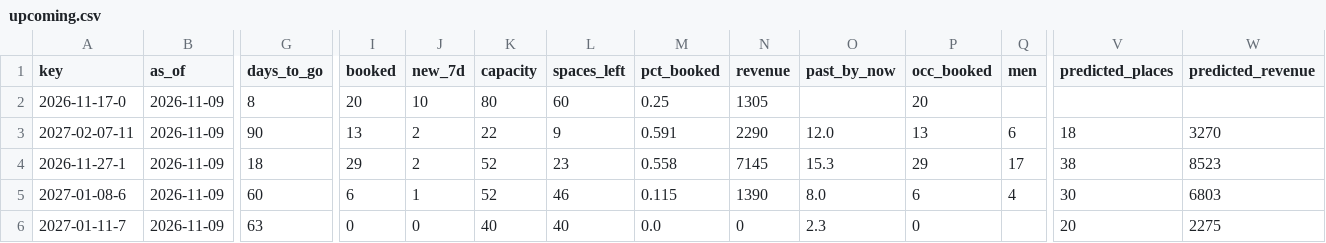
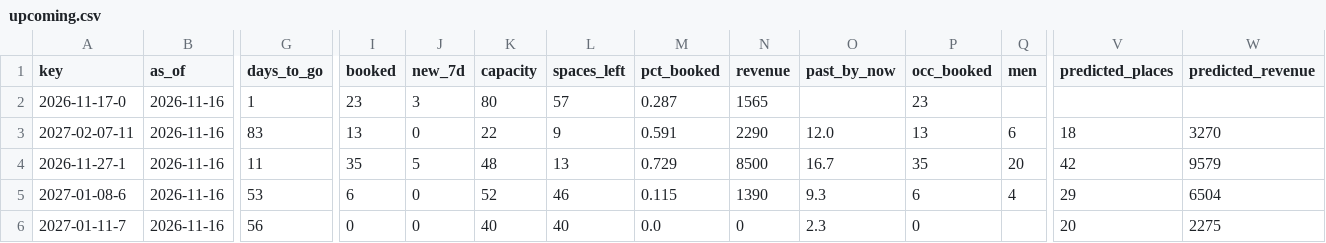
Before and after one commit to bodhimati/Bookings, a CSV file: upcoming.csv, drawn as a sheet; only a part is shown, gaps mark what is left out; the diff covers the shown part only; the diff names each change by its address in the sheet, - before the commit and + after, or states it on an @@ line.

```diff
--- a/upcoming.csv
+++ b/upcoming.csv
-B2:B6 (as_of): 2026-11-09
+B2:B6 (as_of): 2026-11-16
-G2 (days_to_go): 8
+G2 (days_to_go): 1
-I2 (booked): 20
+I2 (booked): 23
-J2 (new_7d): 10
+J2 (new_7d): 3
-L2 (spaces_left): 60
+L2 (spaces_left): 57
-M2 (pct_booked): 0.25
+M2 (pct_booked): 0.287
-N2 (revenue): 1305
+N2 (revenue): 1565
-P2 (occ_booked): 20
+P2 (occ_booked): 23
-G3 (days_to_go): 90
+G3 (days_to_go): 83
-J3 (new_7d): 2
+J3 (new_7d): 0
-G4 (days_to_go): 18
+G4 (days_to_go): 11
-I4 (booked): 29
+I4 (booked): 35
-J4 (new_7d): 2
+J4 (new_7d): 5
-K4 (capacity): 52
+K4 (capacity): 48
-L4 (spaces_left): 23
+L4 (spaces_left): 13
-M4 (pct_booked): 0.558
+M4 (pct_booked): 0.729
-N4 (revenue): 7145
+N4 (revenue): 8500
-O4 (past_by_now): 15.3
+O4 (past_by_now): 16.7
-P4 (occ_booked): 29
+P4 (occ_booked): 35
-Q4 (men): 17
+Q4 (men): 20
-V4 (predicted_places): 38
+V4 (predicted_places): 42
-W4 (predicted_revenue): 8523
+W4 (predicted_revenue): 9579
-G5 (days_to_go): 60
+G5 (days_to_go): 53
-J5 (new_7d): 1
+J5 (new_7d): 0
-O5 (past_by_now): 8.0
+O5 (past_by_now): 9.3
-V5 (predicted_places): 30
+V5 (predicted_places): 29
-W5 (predicted_revenue): 6803
+W5 (predicted_revenue): 6504
-G6 (days_to_go): 63
+G6 (days_to_go): 56
```
Also changed, not shown: 1 added row and 102 edited cells elsewhere in this file, health.csv, 2 other files.
